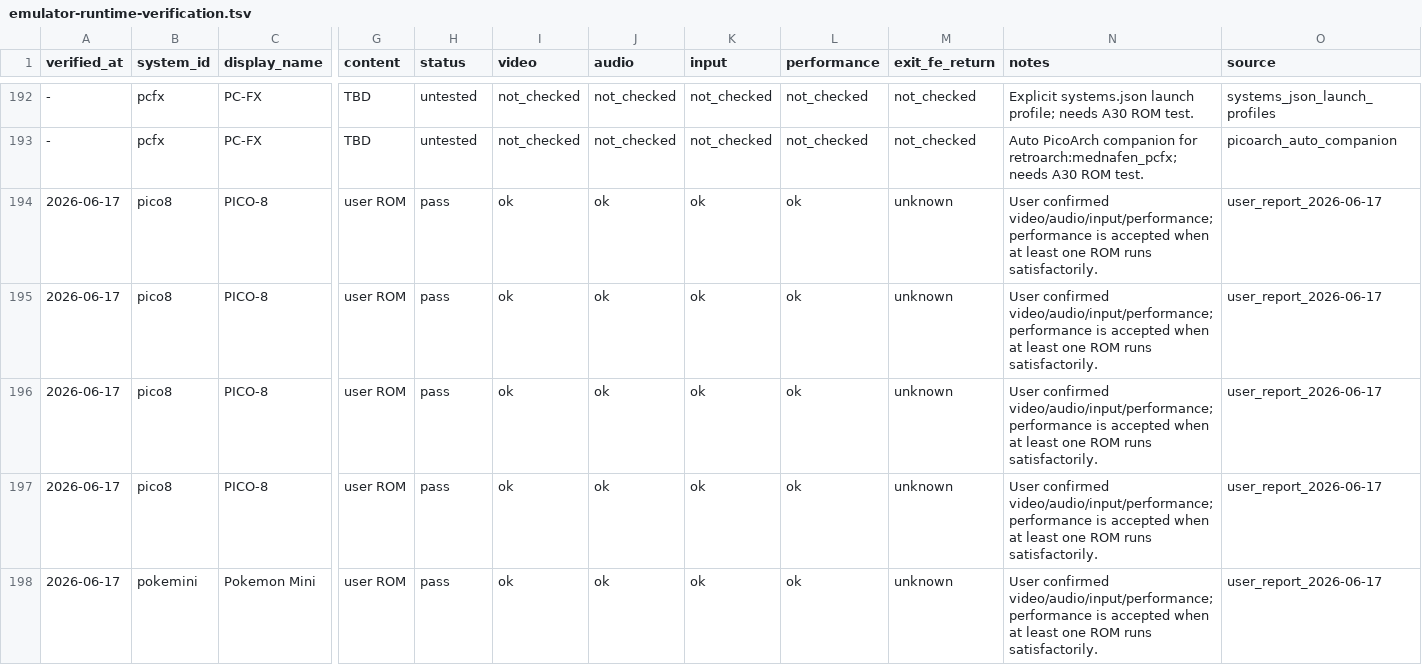
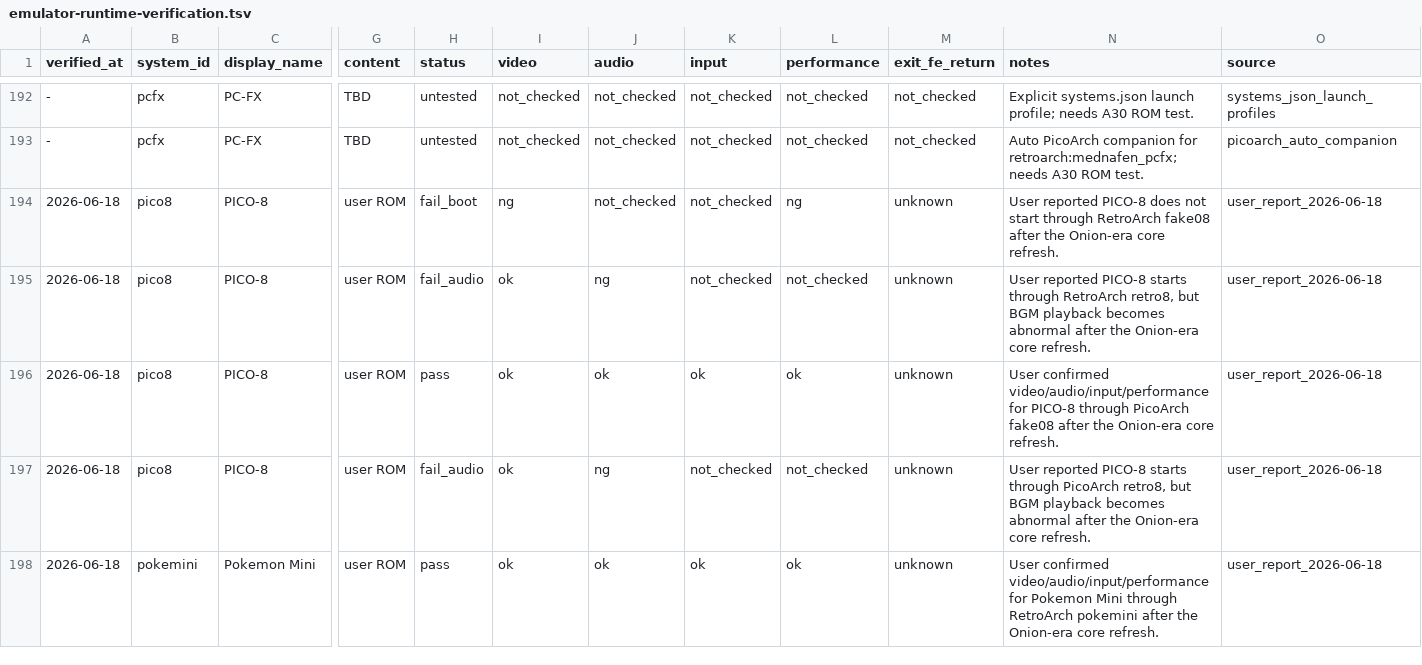
Before and after one commit to game-de-it/plumOS-A30, a TSV file: docs/emulator-runtime-verification.tsv, drawn as a sheet; only a part is shown, gaps mark what is left out; the diff covers the shown part only; the diff names each change by its address in the sheet, - before the commit and + after, or states it on an @@ line.

Commit message:
Record PICO8 PSX Sega CD runtime verification
Context: User continued hardware verification after deploying the Onion-era refreshed libretro core set.

Changed: Refresh Pokemon Mini, PSP, PlayStation, Pyxel, ScummVM PICO/standalone, 32X, and Sega CD confirmed profiles as pass from user results. Record PICO-8 RetroArch fake08 as fail_boot, retro8 RA/PICO as fail_audio due abnormal BGM, and ScummVM RetroArch as fail_perf. Regenerate FE libretro target verification statuses.

Verified: git diff --check. Runtime RA/PICO verification rows match FE libretro target rows 268/268, non-libretro runtime rows match FE target rows 6/6, and TSVs remain sorted by system_id.

```diff
--- a/docs/emulator-runtime-verification.tsv
+++ b/docs/emulator-runtime-verification.tsv
-A194:A198 (verified_at): 2026-06-17
+A194:A198 (verified_at): 2026-06-18
-H194 (status): pass
+H194 (status): fail_boot
-I194 (video): ok
+I194 (video): ng
-J194 (audio): ok
+J194 (audio): not_checked
-K194:K195 (input): ok
+K194:K195 (input): not_checked
-L194 (performance): ok
+L194 (performance): ng
-N194 (notes): User confirmed video/audio/input/performance; performance is accepted when at least one ROM runs satisfactorily.
+N194 (notes): User reported PICO-8 does not start through RetroArch fake08 after the Onion-era core refresh.
-O194:O198 (source): user_report_2026-06-17
+O194:O198 (source): user_report_2026-06-18
-H195 (status): pass
+H195 (status): fail_audio
-J195 (audio): ok
+J195 (audio): ng
-L195 (performance): ok
+L195 (performance): not_checked
-N195 (notes): User confirmed video/audio/input/performance; performance is accepted when at least one ROM runs satisfactorily.
+N195 (notes): User reported PICO-8 starts through RetroArch retro8, but BGM playback becomes abnormal after the Onion-era core refresh.
-N196 (notes): User confirmed video/audio/input/performance; performance is accepted when at least one ROM runs satisfactorily.
+N196 (notes): User confirmed video/audio/input/performance for PICO-8 through PicoArch fake08 after the Onion-era core refresh.
-H197 (status): pass
+H197 (status): fail_audio
-J197 (audio): ok
+J197 (audio): ng
-K197 (input): ok
+K197 (input): not_checked
-L197 (performance): ok
+L197 (performance): not_checked
-N197 (notes): User confirmed video/audio/input/performance; performance is accepted when at least one ROM runs satisfactorily.
+N197 (notes): User reported PICO-8 starts through PicoArch retro8, but BGM playback becomes abnormal after the Onion-era core refresh.
-N198 (notes): User confirmed video/audio/input/performance; performance is accepted when at least one ROM runs satisfactorily.
+N198 (notes): User confirmed video/audio/input/performance for Pokemon Mini through RetroArch pokemini after the Onion-era core refresh.
```
Also changed, not shown: 4 added rows, 4 removed rows and 49 edited cells elsewhere in this file, docs/emulator-fe-libretro-targets.tsv.
